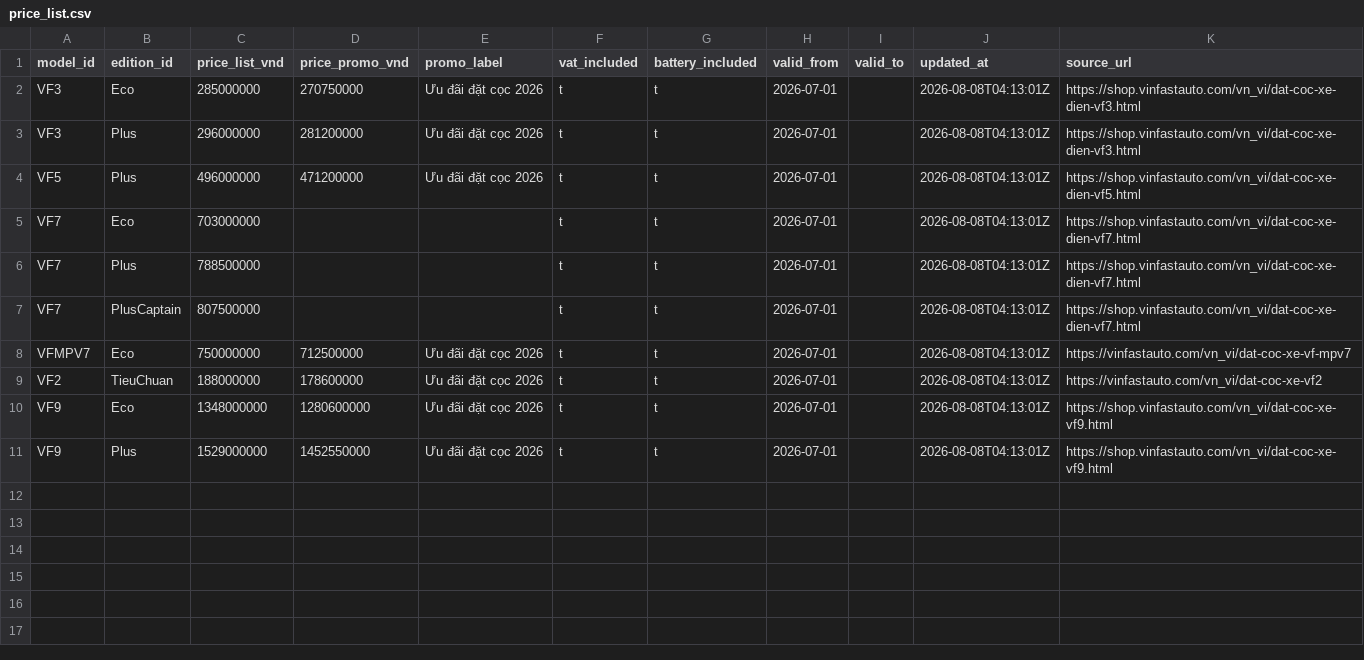
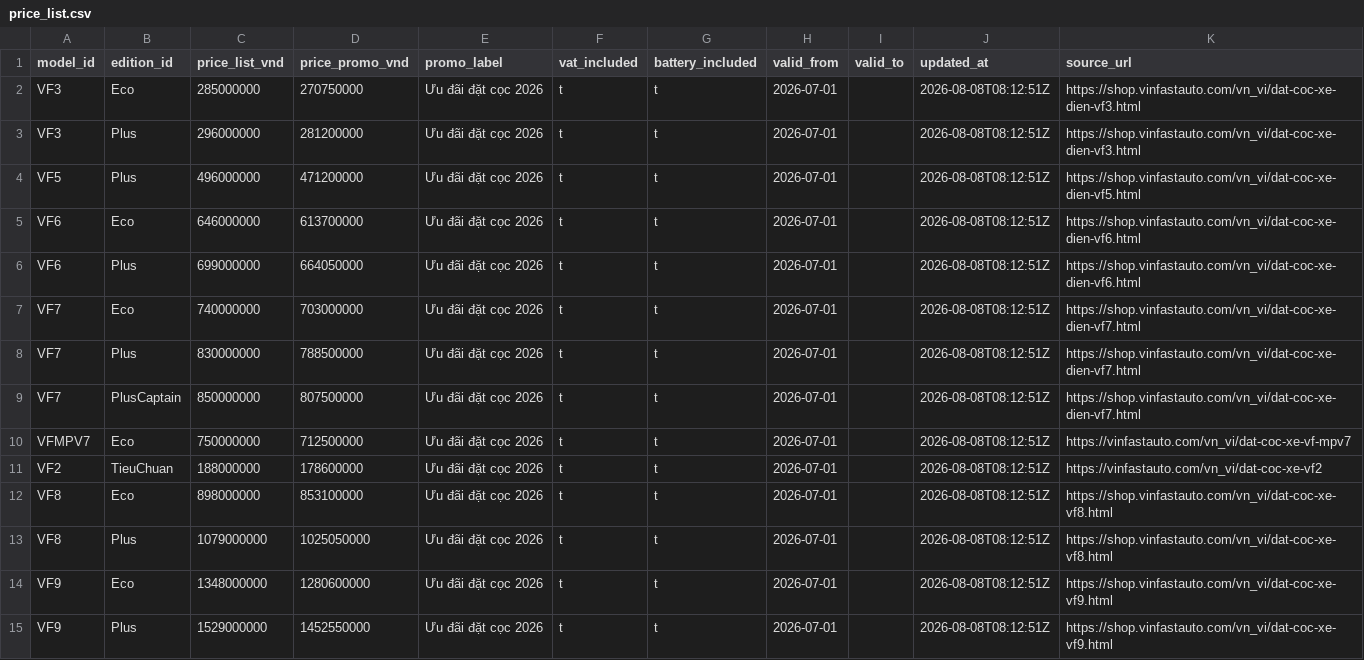
Before and after one commit to giangkh1908/Vinfast-RAG, a CSV file: data/clean/v1/postgres/price_list.csv, drawn as a sheet.

Commit message:
update cloud data

```diff
--- a/data/clean/v1/postgres/price_list.csv
+++ b/data/clean/v1/postgres/price_list.csv
@@ -1,11 +1,15 @@
 model_id|edition_id|price_list_vnd|price_promo_vnd|promo_label|vat_included|battery_included|valid_from|valid_to|updated_at|source_url
-VF3|Eco|285000000|270750000|Ưu đãi đặt cọc 2026|t|t|2026-07-01||2026-08-08T04:13:01Z|https://shop.vinfastauto.com/vn_vi/dat-coc-xe-dien-vf3.html
-VF3|Plus|296000000|281200000|Ưu đãi đặt cọc 2026|t|t|2026-07-01||2026-08-08T04:13:01Z|https://shop.vinfastauto.com/vn_vi/dat-coc-xe-dien-vf3.html
-VF5|Plus|496000000|471200000|Ưu đãi đặt cọc 2026|t|t|2026-07-01||2026-08-08T04:13:01Z|https://shop.vinfastauto.com/vn_vi/dat-coc-xe-dien-vf5.html
-VF7|Eco|703000000|||t|t|2026-07-01||2026-08-08T04:13:01Z|https://shop.vinfastauto.com/vn_vi/dat-coc-xe-dien-vf7.html
-VF7|Plus|788500000|||t|t|2026-07-01||2026-08-08T04:13:01Z|https://shop.vinfastauto.com/vn_vi/dat-coc-xe-dien-vf7.html
-VF7|PlusCaptain|807500000|||t|t|2026-07-01||2026-08-08T04:13:01Z|https://shop.vinfastauto.com/vn_vi/dat-coc-xe-dien-vf7.html
-VFMPV7|Eco|750000000|712500000|Ưu đãi đặt cọc 2026|t|t|2026-07-01||2026-08-08T04:13:01Z|https://vinfastauto.com/vn_vi/dat-coc-xe-vf-mpv7
-VF2|TieuChuan|188000000|178600000|Ưu đãi đặt cọc 2026|t|t|2026-07-01||2026-08-08T04:13:01Z|https://vinfastauto.com/vn_vi/dat-coc-xe-vf2
-VF9|Eco|1348000000|1280600000|Ưu đãi đặt cọc 2026|t|t|2026-07-01||2026-08-08T04:13:01Z|https://shop.vinfastauto.com/vn_vi/dat-coc-xe-vf9.html
-VF9|Plus|1529000000|1452550000|Ưu đãi đặt cọc 2026|t|t|2026-07-01||2026-08-08T04:13:01Z|https://shop.vinfastauto.com/vn_vi/dat-coc-xe-vf9.html
+VF3|Eco|285000000|270750000|Ưu đãi đặt cọc 2026|t|t|2026-07-01||2026-08-08T08:12:51Z|https://shop.vinfastauto.com/vn_vi/dat-coc-xe-dien-vf3.html
+VF3|Plus|296000000|281200000|Ưu đãi đặt cọc 2026|t|t|2026-07-01||2026-08-08T08:12:51Z|https://shop.vinfastauto.com/vn_vi/dat-coc-xe-dien-vf3.html
+VF5|Plus|496000000|471200000|Ưu đãi đặt cọc 2026|t|t|2026-07-01||2026-08-08T08:12:51Z|https://shop.vinfastauto.com/vn_vi/dat-coc-xe-dien-vf5.html
+VF6|Eco|646000000|613700000|Ưu đãi đặt cọc 2026|t|t|2026-07-01||2026-08-08T08:12:51Z|https://shop.vinfastauto.com/vn_vi/dat-coc-xe-dien-vf6.html
+VF6|Plus|699000000|664050000|Ưu đãi đặt cọc 2026|t|t|2026-07-01||2026-08-08T08:12:51Z|https://shop.vinfastauto.com/vn_vi/dat-coc-xe-dien-vf6.html
+VF7|Eco|740000000|703000000|Ưu đãi đặt cọc 2026|t|t|2026-07-01||2026-08-08T08:12:51Z|https://shop.vinfastauto.com/vn_vi/dat-coc-xe-dien-vf7.html
+VF7|Plus|830000000|788500000|Ưu đãi đặt cọc 2026|t|t|2026-07-01||2026-08-08T08:12:51Z|https://shop.vinfastauto.com/vn_vi/dat-coc-xe-dien-vf7.html
+VF7|PlusCaptain|850000000|807500000|Ưu đãi đặt cọc 2026|t|t|2026-07-01||2026-08-08T08:12:51Z|https://shop.vinfastauto.com/vn_vi/dat-coc-xe-dien-vf7.html
+VFMPV7|Eco|750000000|712500000|Ưu đãi đặt cọc 2026|t|t|2026-07-01||2026-08-08T08:12:51Z|https://vinfastauto.com/vn_vi/dat-coc-xe-vf-mpv7
+VF2|TieuChuan|188000000|178600000|Ưu đãi đặt cọc 2026|t|t|2026-07-01||2026-08-08T08:12:51Z|https://vinfastauto.com/vn_vi/dat-coc-xe-vf2
+VF8|Eco|898000000|853100000|Ưu đãi đặt cọc 2026|t|t|2026-07-01||2026-08-08T08:12:51Z|https://shop.vinfastauto.com/vn_vi/dat-coc-xe-vf8.html
+VF8|Plus|1079000000|1025050000|Ưu đãi đặt cọc 2026|t|t|2026-07-01||2026-08-08T08:12:51Z|https://shop.vinfastauto.com/vn_vi/dat-coc-xe-vf8.html
+VF9|Eco|1348000000|1280600000|Ưu đãi đặt cọc 2026|t|t|2026-07-01||2026-08-08T08:12:51Z|https://shop.vinfastauto.com/vn_vi/dat-coc-xe-vf9.html
+VF9|Plus|1529000000|1452550000|Ưu đãi đặt cọc 2026|t|t|2026-07-01||2026-08-08T08:12:51Z|https://shop.vinfastauto.com/vn_vi/dat-coc-xe-vf9.html
```
Also changed, not shown: data/clean/v1/postgres/edition.csv, data/clean/v1/postgres/specs.csv, 15 other files.
